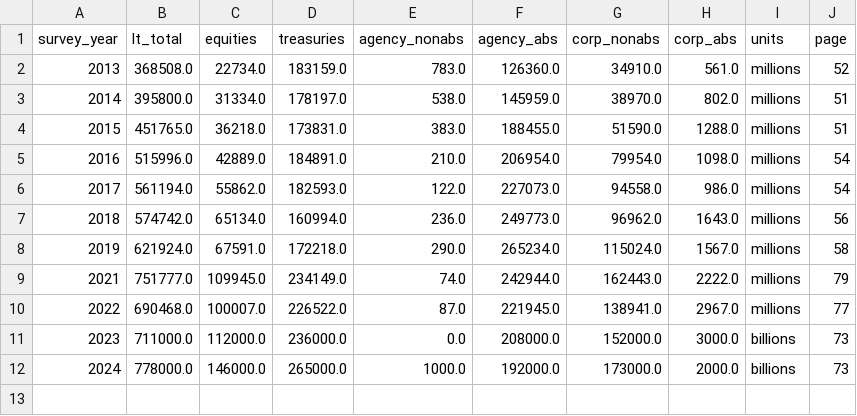
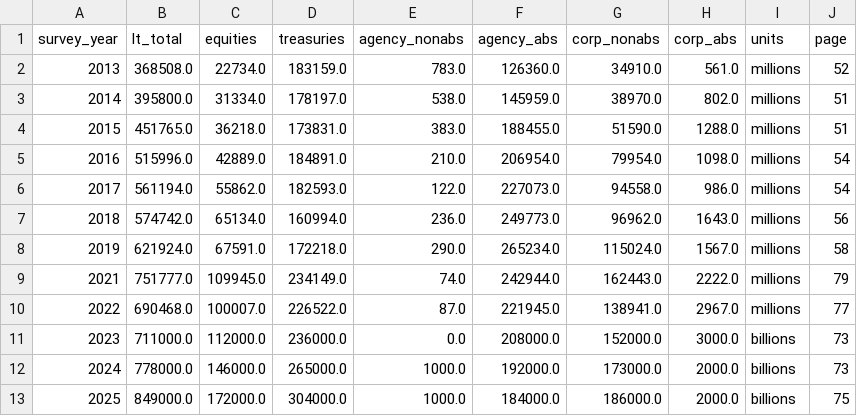
Before and after one commit to WillBtK/Taiwan-Lifers, a CSV file: data/tic_taiwan_holdings.csv, drawn as a sheet.

```diff
--- a/data/tic_taiwan_holdings.csv
+++ b/data/tic_taiwan_holdings.csv
@@ -12 +12,2 @@ survey_year,lt_total,equities,treasuries,agency_nonabs,agency_abs,corp_nonabs,co
 2024,778000.0,146000.0,265000.0,1000.0,192000.0,173000.0,2000.0,billions,73
+2025,849000.0,172000.0,304000.0,1000.0,184000.0,186000.0,2000.0,billions,75
```
Also changed, not shown: 4 other files.
